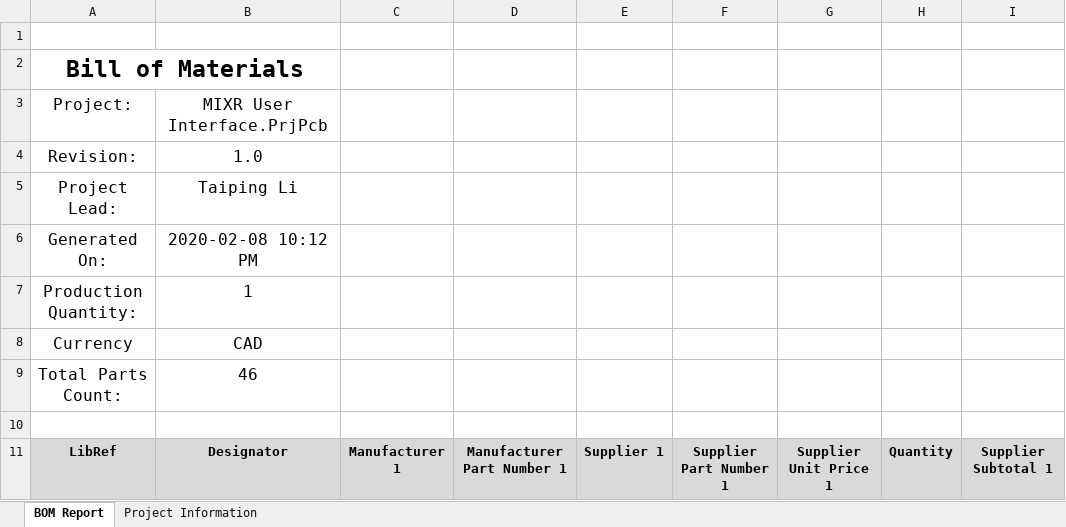
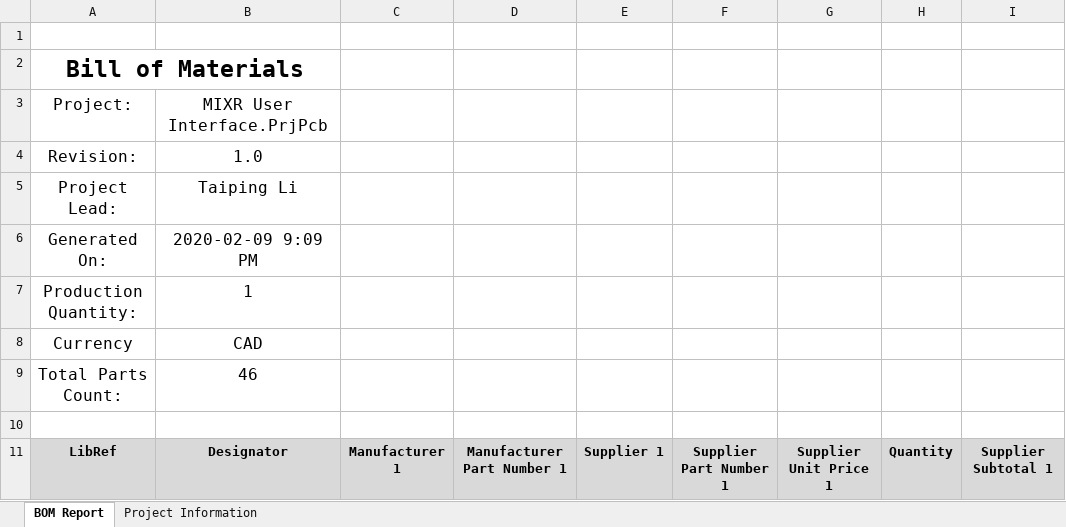
Before and after one commit to MIXR-FYDP/mixr-hardware, an Excel workbook: MIXR User Interface/Project Outputs for MIXR User Interface/MIXR User Interface_1.0.xlsx, sheet BOM Report, drawn as a sheet; only a part is shown; values as stored, in another font and other column widths than the file's, no borders; charts and pictures not drawn; the diff names each change by its address in the sheet, - before the commit and + after, or states it on an @@ line.

```diff
--- a/MIXR User Interface/Project Outputs for MIXR User Interface/MIXR User Interface_1.0.xlsx (sheet BOM Report)
+++ b/MIXR User Interface/Project Outputs for MIXR User Interface/MIXR User Interface_1.0.xlsx (sheet BOM Report)
-B6: 2020-02-08 10:12 PM
+B6: 2020-02-09 9:09 PM
```
Also changed, not shown: sheet Project Information, 13 other files.
